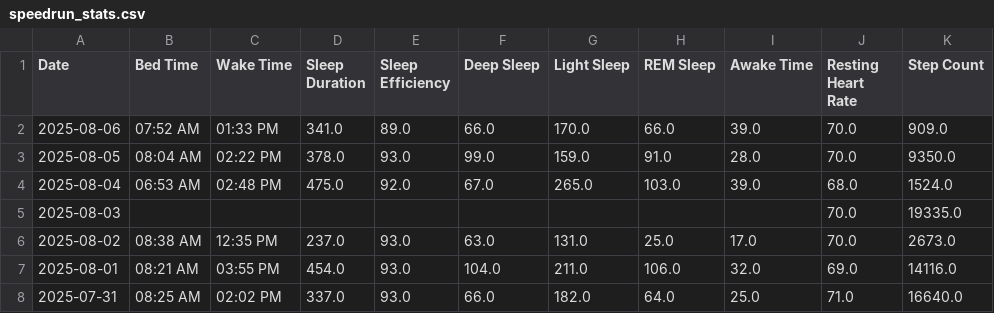
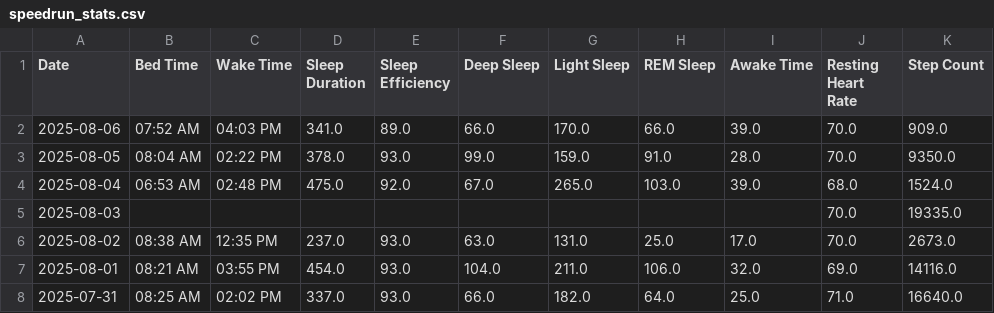
Before and after one commit to TeeLee987/gamingdays, a CSV file: speedrun_stats.csv, drawn as a sheet; only a part is shown.

Commit message:
Update Fitbit data

```diff
--- a/speedrun_stats.csv
+++ b/speedrun_stats.csv
@@ -1,3 +1,3 @@
 Date,Bed Time,Wake Time,Sleep Duration,Sleep Efficiency,Deep Sleep,Light Sleep,REM Sleep,Awake Time,Resting Heart Rate,Step Count
-2025-08-06,07:52 AM,01:33 PM,341.0,89.0,66.0,170.0,66.0,39.0,70.0,909.0
+2025-08-06,07:52 AM,04:03 PM,341.0,89.0,66.0,170.0,66.0,39.0,70.0,909.0
 2025-08-05,08:04 AM,02:22 PM,378.0,93.0,99.0,159.0,91.0,28.0,70.0,9350.0
```
